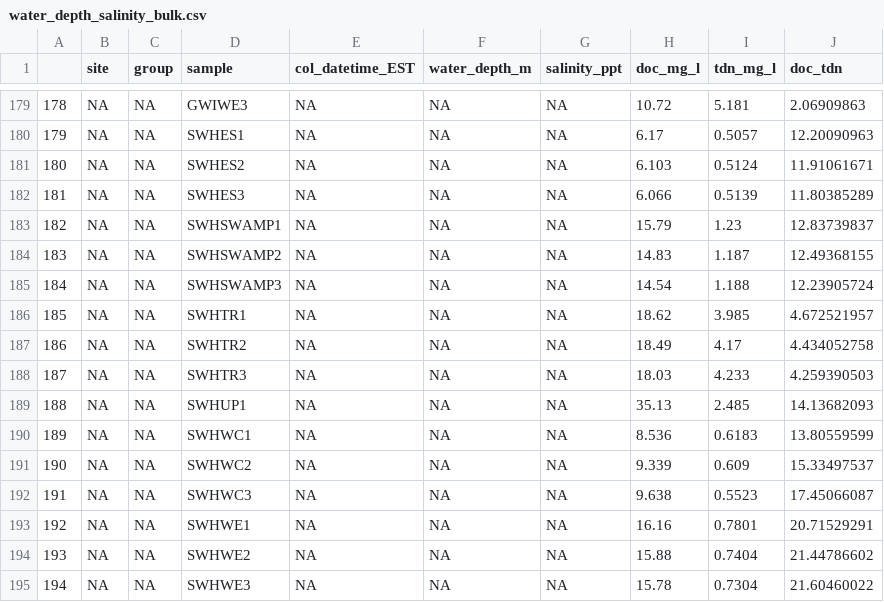
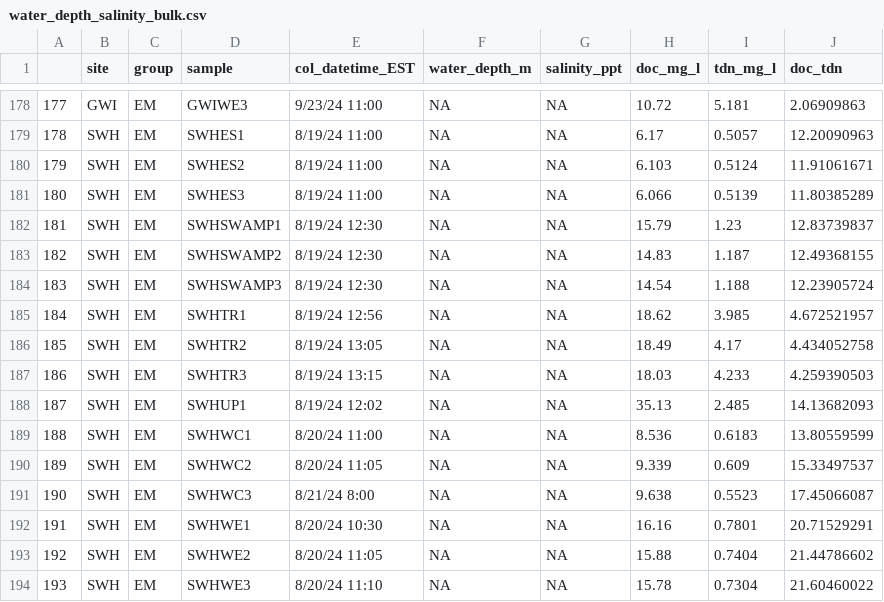
Before and after one commit to COMPASS-DOE/CB_synoptic_LatT_DOM, a CSV file: Data/water_depth_salinity_bulk.csv, drawn as a sheet; only a part is shown, gaps mark what is left out; addresses are those after the commit; the diff covers the shown part only; the diff names each change by its address in the sheet, - before the commit and + after, or states it on an @@ line.

```diff
--- a/Data/water_depth_salinity_bulk.csv
+++ b/Data/water_depth_salinity_bulk.csv
@@ column A renumbered from row 155 down @@
-B178 (site): NA
+B178 (site): GWI
-C178:C194 (group): NA
+C178:C194 (group): EM
-E178 (col_datetime_EST): NA
+E178 (col_datetime_EST): 9/23/24 11:00
-B179:B194 (site): NA
+B179:B194 (site): SWH
-E179:E181 (col_datetime_EST): NA
+E179:E181 (col_datetime_EST): 8/19/24 11:00
-E182:E184 (col_datetime_EST): NA
+E182:E184 (col_datetime_EST): 8/19/24 12:30
-E185 (col_datetime_EST): NA
+E185 (col_datetime_EST): 8/19/24 12:56
-E186 (col_datetime_EST): NA
+E186 (col_datetime_EST): 8/19/24 13:05
-E187 (col_datetime_EST): NA
+E187 (col_datetime_EST): 8/19/24 13:15
-E188 (col_datetime_EST): NA
+E188 (col_datetime_EST): 8/19/24 12:02
-E189 (col_datetime_EST): NA
+E189 (col_datetime_EST): 8/20/24 11:00
-E190 (col_datetime_EST): NA
+E190 (col_datetime_EST): 8/20/24 11:05
-E191 (col_datetime_EST): NA
+E191 (col_datetime_EST): 8/21/24 8:00
-E192 (col_datetime_EST): NA
+E192 (col_datetime_EST): 8/20/24 10:30
-E193 (col_datetime_EST): NA
+E193 (col_datetime_EST): 8/20/24 11:05
-E194 (col_datetime_EST): NA
+E194 (col_datetime_EST): 8/20/24 11:10
```
Also changed, not shown: 1 removed row and 78 edited cells elsewhere in this file, 2 other files.
